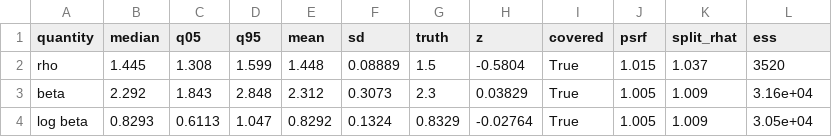
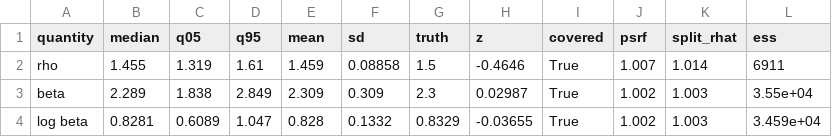
Before and after one commit to Aidan-Gettemy/rho_beta_mcmc_studies, a CSV file: runs/cluster_l005/tables/e5_soft_a7_noise/e5_stats.csv, drawn as a sheet; only a part is shown; the diff covers the shown part only.

Commit message:
results: Noise learning for l005 complete run

```diff
--- a/runs/cluster_l005/tables/e5_soft_a7_noise/e5_stats.csv
+++ b/runs/cluster_l005/tables/e5_soft_a7_noise/e5_stats.csv
@@ -1,4 +1,4 @@
 quantity,median,q05,q95,mean,sd,truth,z,covered,psrf,split_rhat,ess
-rho,1.445,1.308,1.599,1.448,0.08889,1.5,-0.5804,True,1.015,1.037,3520
-beta,2.292,1.843,2.848,2.312,0.3073,2.3,0.03829,True,1.005,1.009,3.16e+04
-log beta,0.8293,0.6113,1.047,0.8292,0.1324,0.8329,-0.02764,True,1.005,1.009,3.05e+04
+rho,1.455,1.319,1.61,1.459,0.08858,1.5,-0.4646,True,1.007,1.014,6911
+beta,2.289,1.838,2.849,2.309,0.309,2.3,0.02987,True,1.002,1.003,3.55e+04
+log beta,0.8281,0.6089,1.047,0.828,0.1332,0.8329,-0.03655,True,1.002,1.003,3.459e+04
```
Also changed, not shown: 40 edited cells elsewhere in this file, 21 other files.
